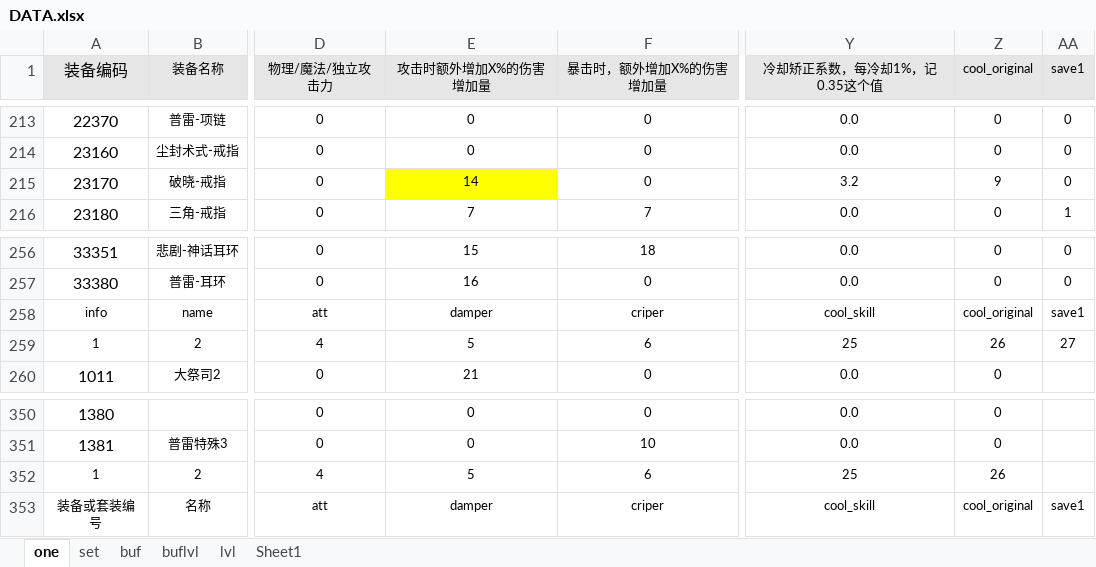
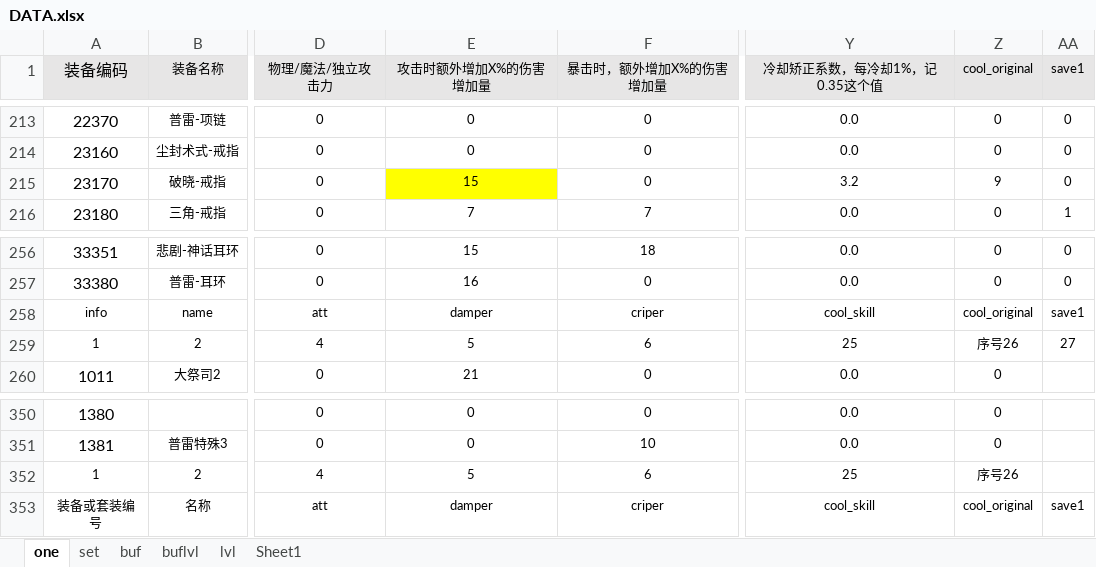
Before and after one commit to fzls/dnf_calc, an Excel workbook: DATA.xlsx, sheet one, drawn as a sheet; only a part is shown, gaps mark what is left out; values as stored, in another font and other column widths than the file's, no borders; conditional formats not drawn; the diff covers the shown part only; the diff names each change by its address in the sheet, - before the commit and + after, or states it on an @@ line.

```diff
--- a/DATA.xlsx (sheet one)
+++ b/DATA.xlsx (sheet one)
-E215 (攻击时额外增加X%的伤害增加量): 14
+E215 (攻击时额外增加X%的伤害增加量): 15
-Z259 (cool_original): 26
+Z259 (cool_original): 序号26
-Z352 (cool_original): 26
+Z352 (cool_original): 序号26
```
Also changed, not shown: 7 edited cells elsewhere in this sheet, sheet set, formulas that keep their value, 5 other files.
